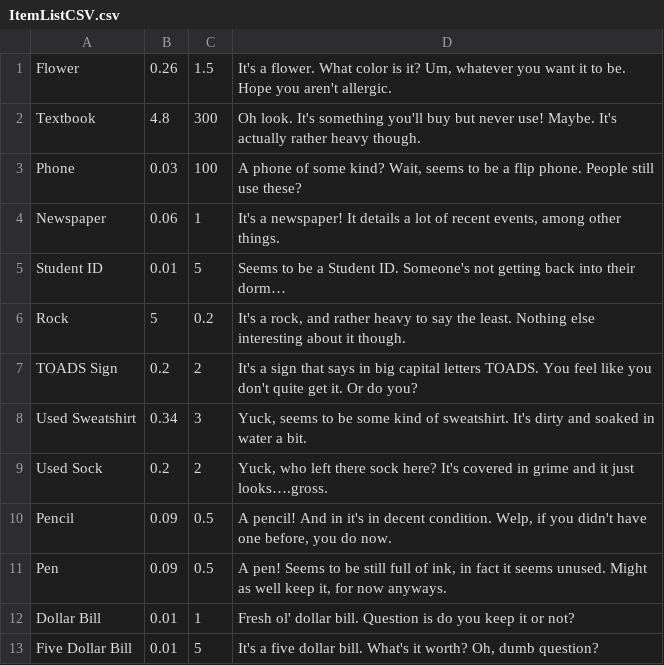
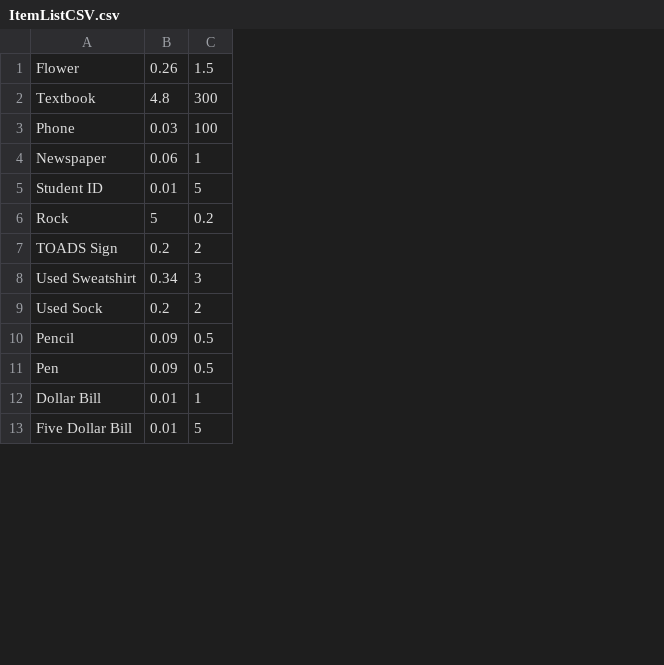
Before and after one commit to gildir/CS321-2018F-002, a CSV file: src/ItemListCSV.csv, drawn as a sheet; only a part is shown; the diff names each change by its address in the sheet, - before the commit and + after, or states it on an @@ line.

Commit message:
Revert "515 describe items"

```diff
--- a/src/ItemListCSV.csv
+++ b/src/ItemListCSV.csv
-column D, rows 1-13: It's a flower. What color is it? Um, whatever you want it to be. Hope you aren't allergic. | Oh look. It's something you'll buy but never use! Maybe. It's actually rather heavy though. | A phone of some kind? Wait, seems to be a flip phone. People still use these? | It's a newspaper! It details a lot of recent events, among other things. | Seems to be a Student ID. Someone's not getting back into their dorm… | It's a rock, and rather heavy to say the least. Nothing else interesting about it though. | It's a sign that says in big capital letters TOADS. You feel like you don't quite get it. Or do you? | Yuck, seems to be some kind of sweatshirt. It's dirty and soaked in water a bit. | Yuck, who left there sock here? It's covered in grime and it just looks….gross. | A pencil! And in it's in decent condition. Welp, if you didn't have one before, you do now. | A pen! Seems to be still full of ink, in fact it seems unused. Might as well keep it, for now anyways. | Fresh ol' dollar bill. Question is do you keep it or not? | It's a five dollar bill. What's it worth? Oh, dumb question?
```
Also changed, not shown: src/commands.csv, 6 other files.
